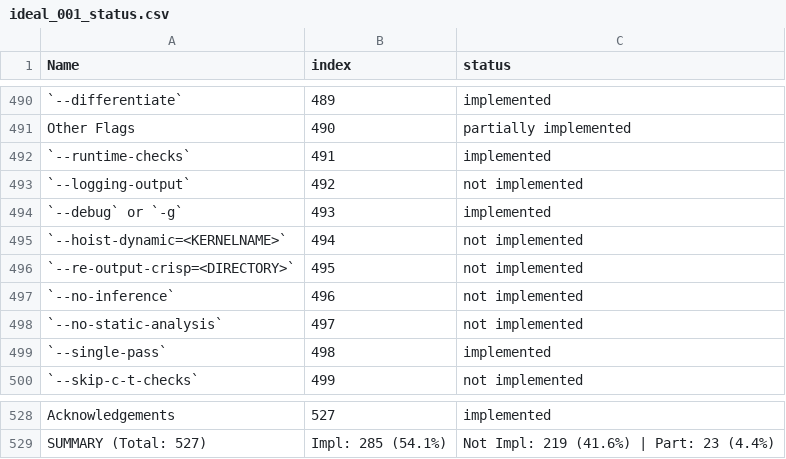
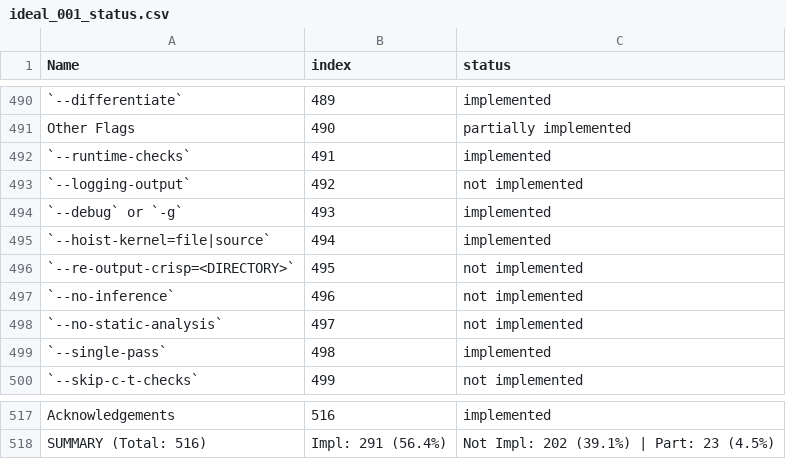
Before and after one commit to cperkinscperkins/crisp, a CSV file: docs/ideal_001_status.csv, drawn as a sheet; only a part is shown, gaps mark what is left out; addresses are those after the commit; the diff covers the shown part only; the diff names each change by its address in the sheet, - before the commit and + after, or states it on an @@ line.

```diff
--- a/docs/ideal_001_status.csv
+++ b/docs/ideal_001_status.csv
-A495 (Name): `--hoist-dynamic=<KERNELNAME>`
+A495 (Name): `--hoist-kernel=file|source`
-C495 (status): not implemented
+C495 (status): implemented
-B517 (index): 527
+B517 (index): 516
-A518 (Name): SUMMARY (Total: 527)
+A518 (Name): SUMMARY (Total: 516)
-B518 (index): Impl: 285 (54.1%)
+B518 (index): Impl: 291 (56.4%)
-C518 (status): Not Impl: 219 (41.6%) | Part: 23 (4.4%)
+C518 (status): Not Impl: 202 (39.1%) | Part: 23 (4.5%)
```
Also changed, not shown: 1 added row, 12 removed rows and 20 edited cells elsewhere in this file, docs/globals_matrix.csv, docs/globals_matrix_writes.csv, 12 other files.
